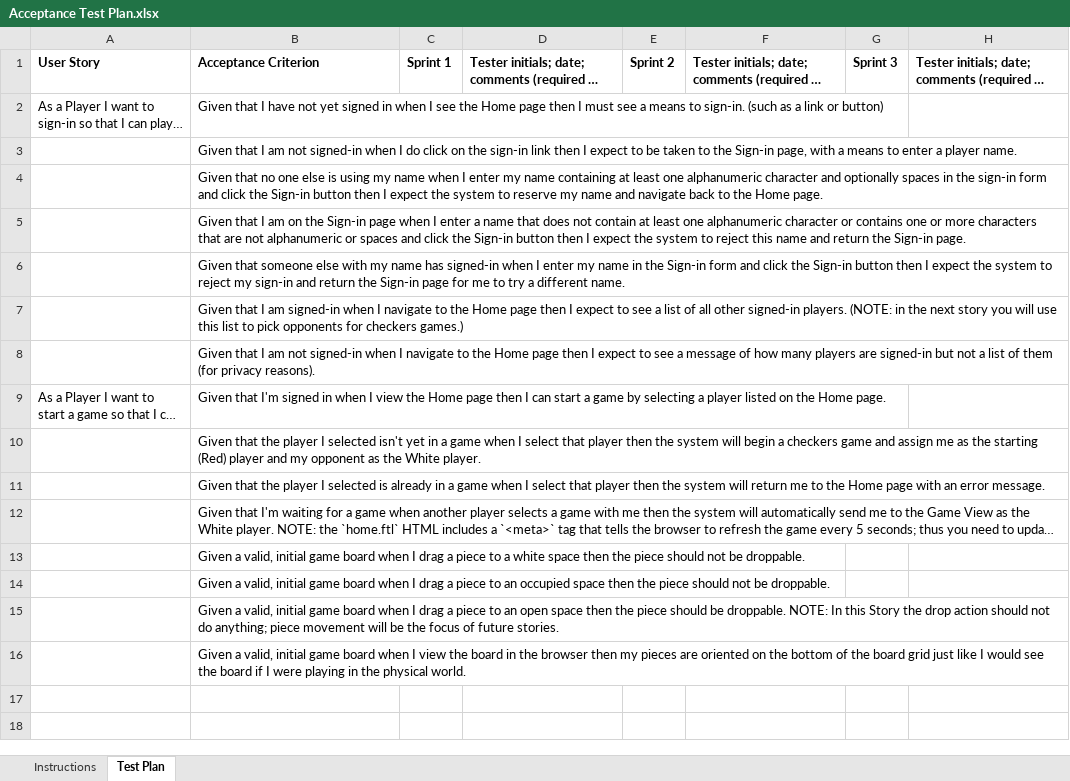
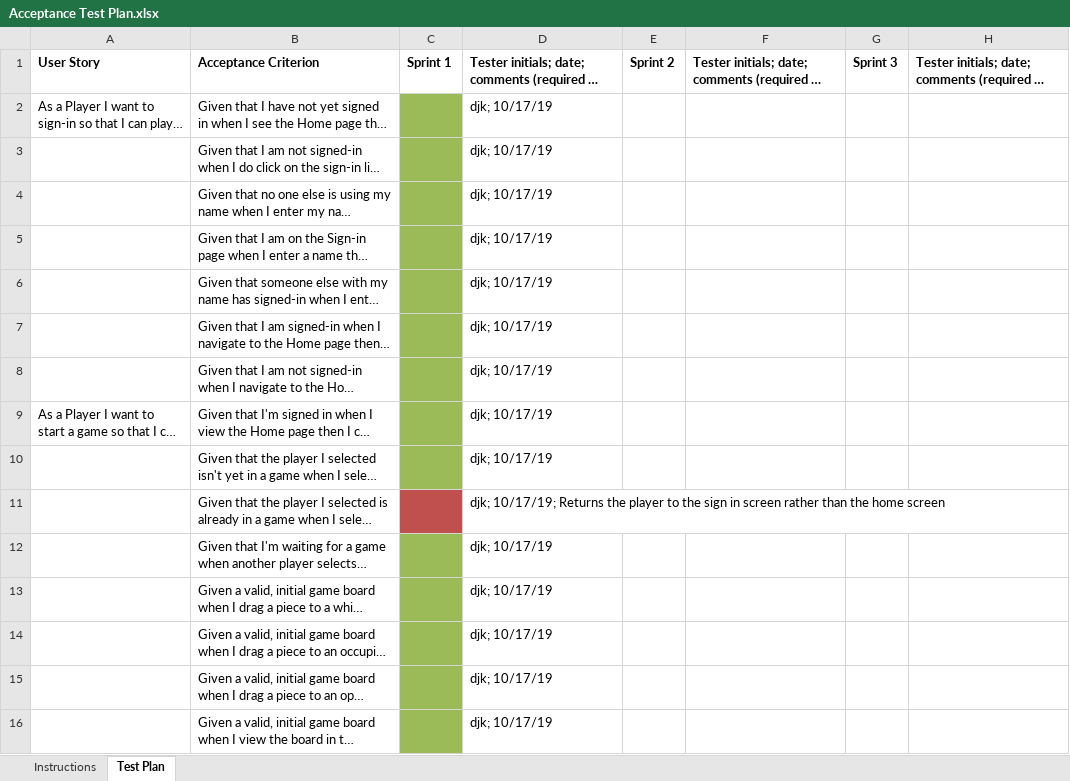
Before and after one commit to brycemthompson/web-checkers, an Excel workbook: etc/Acceptance Test Plan.xlsx, sheet Test Plan, drawn as a sheet; long unchanged cells end in …; values as stored, in another font and other column widths than the file's, no borders; conditional formats not drawn; the diff names each change by its address in the sheet, - before the commit and + after, or states it on an @@ line.

Commit message:
Updated Excel file to show testing on all currently listed acceptance criteria.  Currently, only one fails (Selecting a user already in the game)

```diff
--- a/etc/Acceptance Test Plan.xlsx (sheet Test Plan)
+++ b/etc/Acceptance Test Plan.xlsx (sheet Test Plan)
-C2:C10 fill: none
+C2:C10 fill: #9BBB59
-D2:D10: (empty)
+D2:D10: djk; 10/17/19
-C11 fill: none
+C11 fill: #C0504D
-D11: (empty)
+D11: djk; 10/17/19; Returns the player to the sign in screen rather than the home screen
-C12:C16 fill: none
+C12:C16 fill: #9BBB59
-D12:D16: (empty)
+D12:D16: djk; 10/17/19
```
